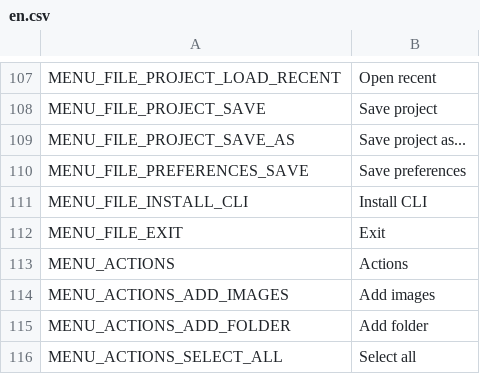
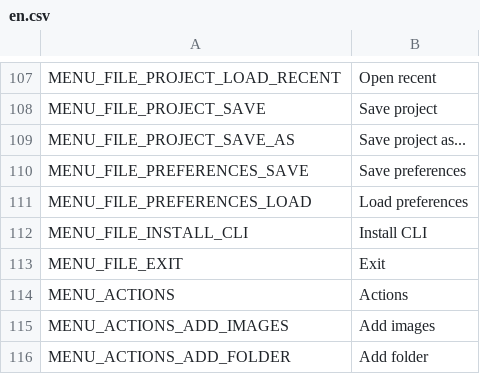
Before and after one commit to blus007/free-tex-packer, a CSV file: src/client/resources/static/localization/en.csv, drawn as a sheet; only a part is shown, gaps mark what is left out; the shorter side is filled out with more unchanged rows.

```diff
--- a/src/client/resources/static/localization/en.csv
+++ b/src/client/resources/static/localization/en.csv
@@ -110,2 +110,3 @@ MENU_FILE_PROJECT_SAVE_AS;Save project as...
 MENU_FILE_PREFERENCES_SAVE;Save preferences
+MENU_FILE_PREFERENCES_LOAD;Load preferences
 MENU_FILE_INSTALL_CLI;Install CLI
```
Also changed, not shown: src/client/resources/static/localization/de.csv, src/client/resources/static/localization/es.csv, 8 other files.
